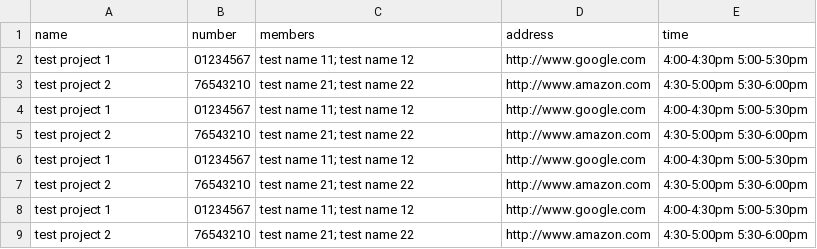
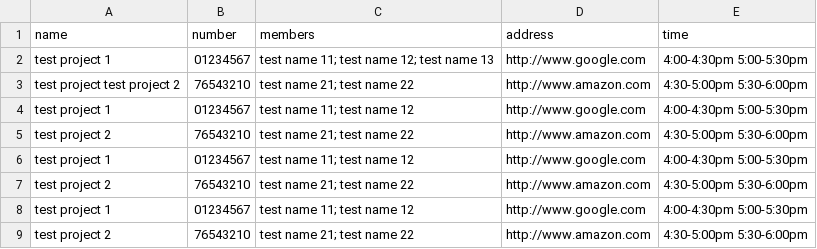
Before and after one commit to benweishi/DM20-Posters, a CSV file: _data/projects.csv, drawn as a sheet.

```diff
--- a/_data/projects.csv
+++ b/_data/projects.csv
@@ -1,4 +1,4 @@
 name,number,members,address,time
-test project 1,01234567,test name 11; test name 12,http://www.google.com,4:00-4:30pm 5:00-5:30pm
-test project 2,76543210,test name 21; test name 22,http://www.amazon.com,4:30-5:00pm 5:30-6:00pm
+test project 1,01234567,test name 11; test name 12; test name 13,http://www.google.com,4:00-4:30pm 5:00-5:30pm
+test project test project 2,76543210,test name 21; test name 22,http://www.amazon.com,4:30-5:00pm 5:30-6:00pm
 test project 1,01234567,test name 11; test name 12,http://www.google.com,4:00-4:30pm 5:00-5:30pm
```
Also changed, not shown: 1 other file.
